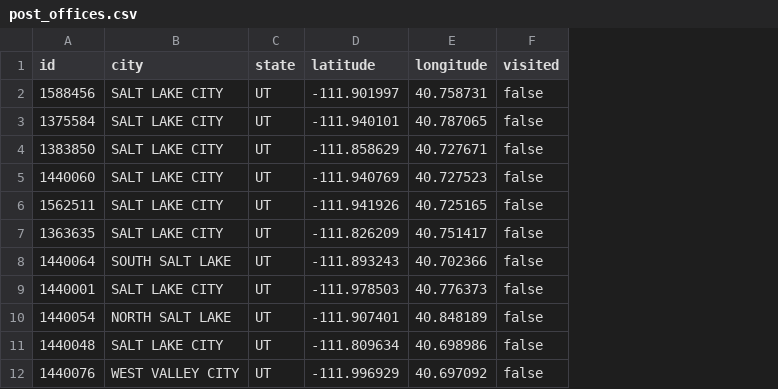
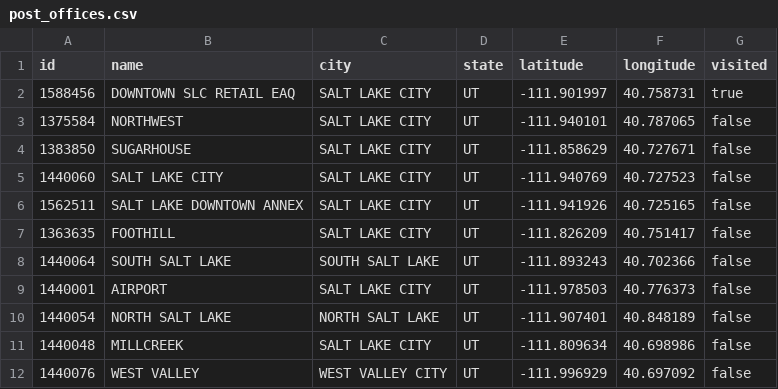
Before and after one commit to cjdenio/site, a CSV file: src/data/post_offices.csv, drawn as a sheet; only a part is shown; addresses are those after the commit; the diff names each change by its address in the sheet, - before the commit and + after, or states it on an @@ line.

Commit message:
use leaflet for post offices

```diff
--- a/src/data/post_offices.csv
+++ b/src/data/post_offices.csv
+column B (name), rows 2-12: DOWNTOWN SLC RETAIL EAQ | NORTHWEST | SUGARHOUSE | SALT LAKE CITY | SALT LAKE DOWNTOWN ANNEX | FOOTHILL | SOUTH SALT LAKE | AIRPORT | NORTH SALT LAKE | MILLCREEK | WEST VALLEY
-G2 (visited): false
+G2 (visited): true
```
Also changed, not shown: 4 other files.
